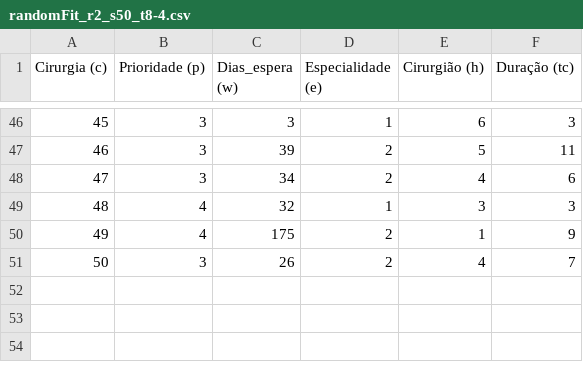
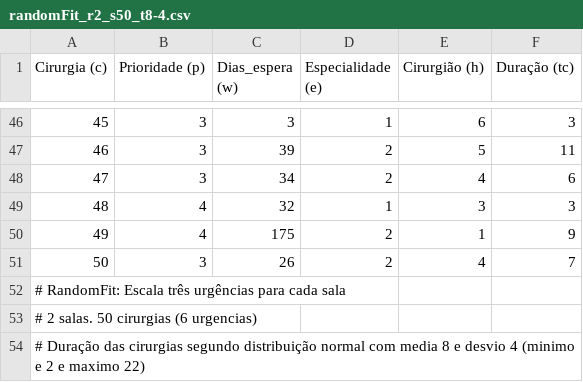
Before and after one commit to AmieOliveira/Planejamento-Cirurgias, a CSV file: Dados/randomFit_r2_s50_t8-4.csv, drawn as a sheet; only a part is shown, gaps mark what is left out; the diff names each change by its address in the sheet, - before the commit and + after, or states it on an @@ line.

```diff
--- a/Dados/randomFit_r2_s50_t8-4.csv
+++ b/Dados/randomFit_r2_s50_t8-4.csv
+row 52: # RandomFit: Escala três urgências para cada sala
+row 53: # 2 salas. 50 cirurgias (6 urgencias)
+row 54: # Duração das cirurgias segundo distribuição normal com media 8 e desvio 4 (minimo e 2 e maximo 22)
```
Also changed, not shown: Dados/randomFit_r2_s15_t8-4.csv, Dados/randomFit_r5_s100_t8-4.csv, 4 other files.
